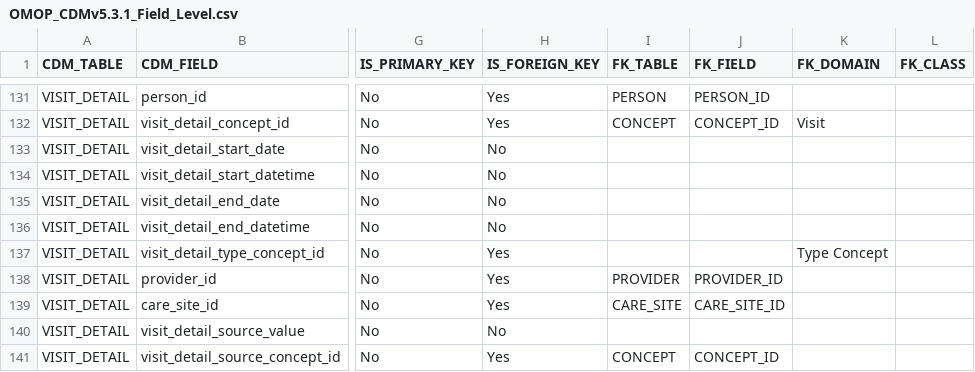
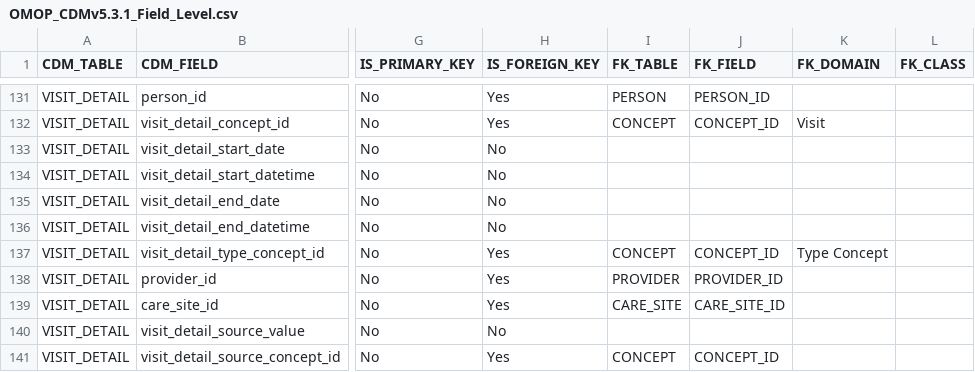
Before and after one commit to Miimansa/Miimansa-DQD, a CSV file: inst/csv/OMOP_CDMv5.3.1_Field_Level.csv, drawn as a sheet; only a part is shown, gaps mark what is left out; the diff names each change by its address in the sheet, - before the commit and + after, or states it on an @@ line.

Commit message:
Fixed missing FK info for visit_type_concept_id

```diff
--- a/inst/csv/OMOP_CDMv5.3.1_Field_Level.csv
+++ b/inst/csv/OMOP_CDMv5.3.1_Field_Level.csv
-I137 (FK_TABLE): (empty)
+I137 (FK_TABLE): CONCEPT
-J137 (FK_FIELD): (empty)
+J137 (FK_FIELD): CONCEPT_ID
```
Also changed, not shown: 1 other file.
